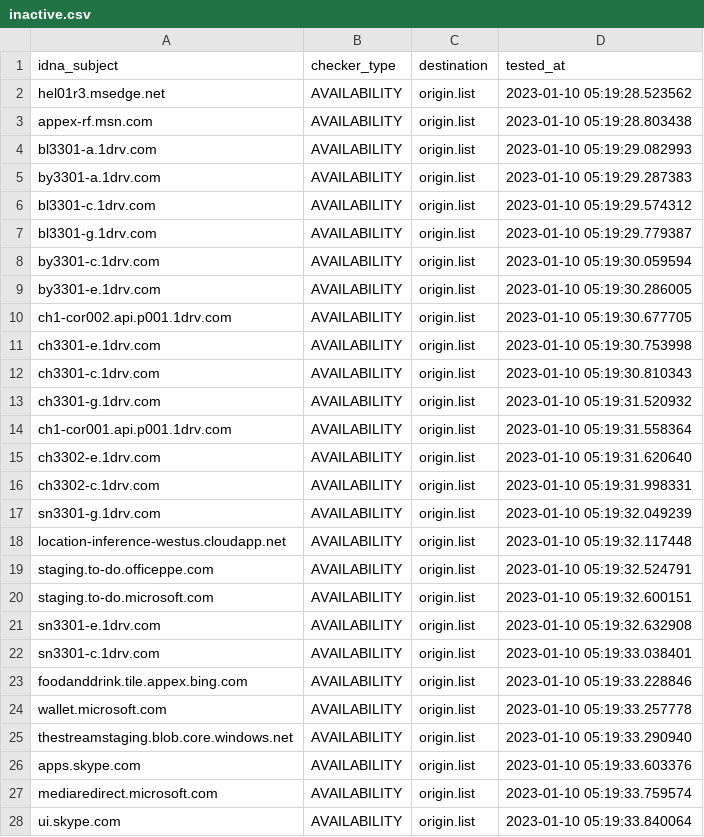
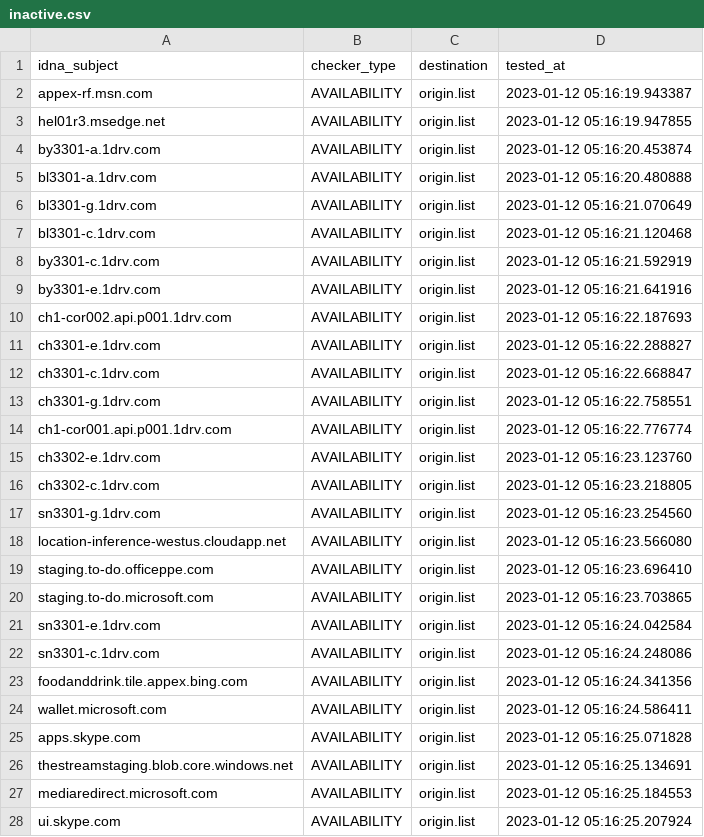
Before and after one commit to dead-hosts/WindowsSpyBlocker-extra_git_crazy-max, a CSV file: .pyfunceble/inactive.csv, drawn as a sheet; only a part is shown; the diff covers the shown part only.

```diff
--- a/.pyfunceble/inactive.csv
+++ b/.pyfunceble/inactive.csv
@@ -1,28 +1,28 @@
 idna_subject,checker_type,destination,tested_at
-hel01r3.msedge.net,AVAILABILITY,origin.list,2023-01-10 05:19:28.523562
-appex-rf.msn.com,AVAILABILITY,origin.list,2023-01-10 05:19:28.803438
-bl3301-a.1drv.com,AVAILABILITY,origin.list,2023-01-10 05:19:29.082993
-by3301-a.1drv.com,AVAILABILITY,origin.list,2023-01-10 05:19:29.287383
-bl3301-c.1drv.com,AVAILABILITY,origin.list,2023-01-10 05:19:29.574312
-bl3301-g.1drv.com,AVAILABILITY,origin.list,2023-01-10 05:19:29.779387
-by3301-c.1drv.com,AVAILABILITY,origin.list,2023-01-10 05:19:30.059594
-by3301-e.1drv.com,AVAILABILITY,origin.list,2023-01-10 05:19:30.286005
-ch1-cor002.api.p001.1drv.com,AVAILABILITY,origin.list,2023-01-10 05:19:30.677705
-ch3301-e.1drv.com,AVAILABILITY,origin.list,2023-01-10 05:19:30.753998
-ch3301-c.1drv.com,AVAILABILITY,origin.list,2023-01-10 05:19:30.810343
-ch3301-g.1drv.com,AVAILABILITY,origin.list,2023-01-10 05:19:31.520932
-ch1-cor001.api.p001.1drv.com,AVAILABILITY,origin.list,2023-01-10 05:19:31.558364
-ch3302-e.1drv.com,AVAILABILITY,origin.list,2023-01-10 05:19:31.620640
-ch3302-c.1drv.com,AVAILABILITY,origin.list,2023-01-10 05:19:31.998331
-sn3301-g.1drv.com,AVAILABILITY,origin.list,2023-01-10 05:19:32.049239
-location-inference-westus.cloudapp.net,AVAILABILITY,origin.list,2023-01-10 05:19:32.117448
-staging.to-do.officeppe.com,AVAILABILITY,origin.list,2023-01-10 05:19:32.524791
-staging.to-do.microsoft.com,AVAILABILITY,origin.list,2023-01-10 05:19:32.600151
-sn3301-e.1drv.com,AVAILABILITY,origin.list,2023-01-10 05:19:32.632908
-sn3301-c.1drv.com,AVAILABILITY,origin.list,2023-01-10 05:19:33.038401
-foodanddrink.tile.appex.bing.com,AVAILABILITY,origin.list,2023-01-10 05:19:33.228846
-wallet.microsoft.com,AVAILABILITY,origin.list,2023-01-10 05:19:33.257778
-thestreamstaging.blob.core.windows.net,AVAILABILITY,origin.list,2023-01-10 05:19:33.290940
-apps.skype.com,AVAILABILITY,origin.list,2023-01-10 05:19:33.603376
-mediaredirect.microsoft.com,AVAILABILITY,origin.list,2023-01-10 05:19:33.759574
-ui.skype.com,AVAILABILITY,origin.list,2023-01-10 05:19:33.840064
+appex-rf.msn.com,AVAILABILITY,origin.list,2023-01-12 05:16:19.943387
+hel01r3.msedge.net,AVAILABILITY,origin.list,2023-01-12 05:16:19.947855
+by3301-a.1drv.com,AVAILABILITY,origin.list,2023-01-12 05:16:20.453874
+bl3301-a.1drv.com,AVAILABILITY,origin.list,2023-01-12 05:16:20.480888
+bl3301-g.1drv.com,AVAILABILITY,origin.list,2023-01-12 05:16:21.070649
+bl3301-c.1drv.com,AVAILABILITY,origin.list,2023-01-12 05:16:21.120468
+by3301-c.1drv.com,AVAILABILITY,origin.list,2023-01-12 05:16:21.592919
+by3301-e.1drv.com,AVAILABILITY,origin.list,2023-01-12 05:16:21.641916
+ch1-cor002.api.p001.1drv.com,AVAILABILITY,origin.list,2023-01-12 05:16:22.187693
+ch3301-e.1drv.com,AVAILABILITY,origin.list,2023-01-12 05:16:22.288827
+ch3301-c.1drv.com,AVAILABILITY,origin.list,2023-01-12 05:16:22.668847
+ch3301-g.1drv.com,AVAILABILITY,origin.list,2023-01-12 05:16:22.758551
+ch1-cor001.api.p001.1drv.com,AVAILABILITY,origin.list,2023-01-12 05:16:22.776774
+ch3302-e.1drv.com,AVAILABILITY,origin.list,2023-01-12 05:16:23.123760
+ch3302-c.1drv.com,AVAILABILITY,origin.list,2023-01-12 05:16:23.218805
+sn3301-g.1drv.com,AVAILABILITY,origin.list,2023-01-12 05:16:23.254560
+location-inference-westus.cloudapp.net,AVAILABILITY,origin.list,2023-01-12 05:16:23.566080
+staging.to-do.officeppe.com,AVAILABILITY,origin.list,2023-01-12 05:16:23.696410
+staging.to-do.microsoft.com,AVAILABILITY,origin.list,2023-01-12 05:16:23.703865
+sn3301-e.1drv.com,AVAILABILITY,origin.list,2023-01-12 05:16:24.042584
+sn3301-c.1drv.com,AVAILABILITY,origin.list,2023-01-12 05:16:24.248086
+foodanddrink.tile.appex.bing.com,AVAILABILITY,origin.list,2023-01-12 05:16:24.341356
+wallet.microsoft.com,AVAILABILITY,origin.list,2023-01-12 05:16:24.586411
+apps.skype.com,AVAILABILITY,origin.list,2023-01-12 05:16:25.071828
+thestreamstaging.blob.core.windows.net,AVAILABILITY,origin.list,2023-01-12 05:16:25.134691
+mediaredirect.microsoft.com,AVAILABILITY,origin.list,2023-01-12 05:16:25.184553
+ui.skype.com,AVAILABILITY,origin.list,2023-01-12 05:16:25.207924
```
Also changed, not shown: 4 edited cells elsewhere in this file, 9 other files.
